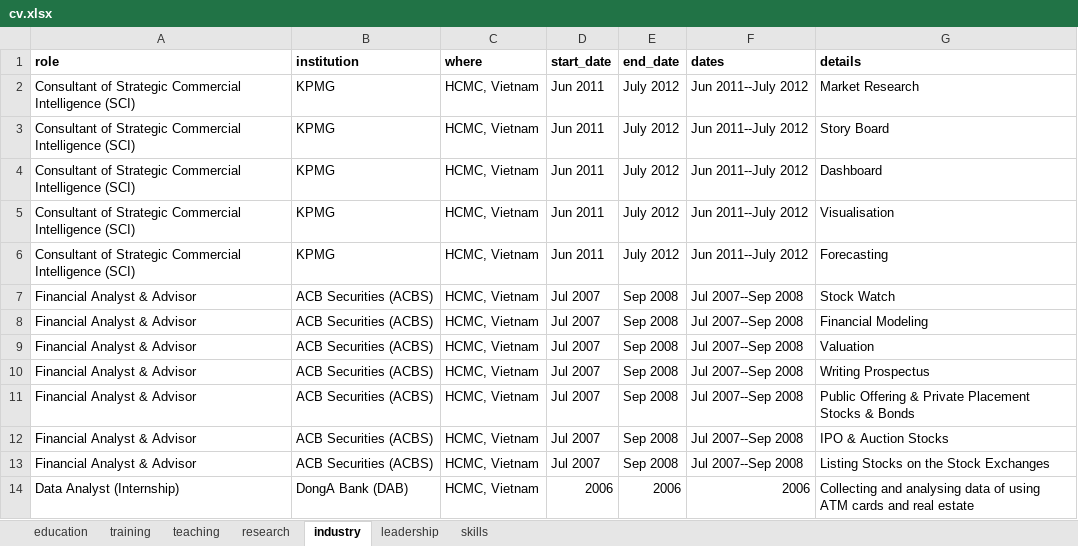
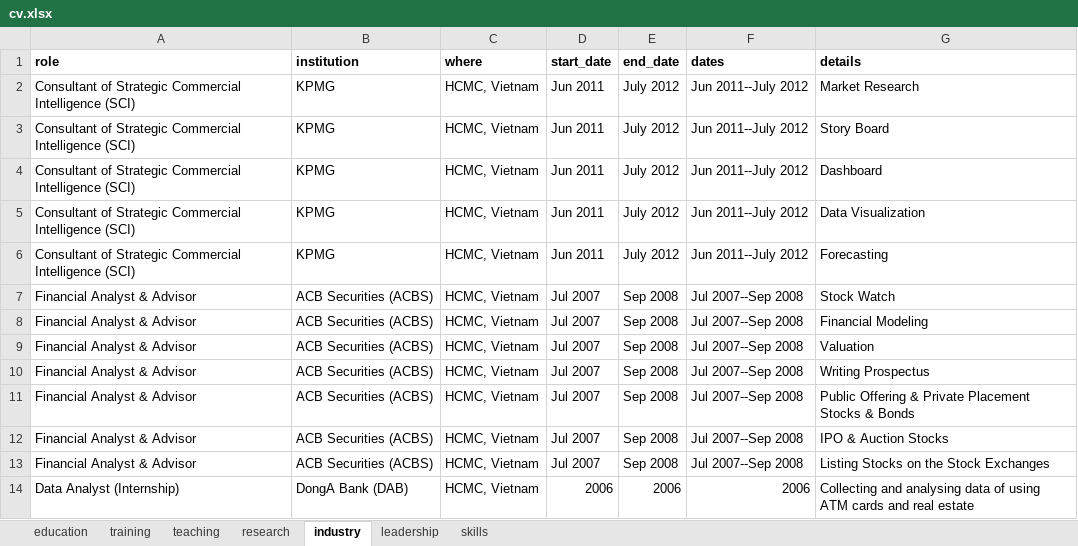
Before and after one commit to Pham-Hoang-Thach/CV-Awesome, an Excel workbook: cv/cv.xlsx, sheet industry, drawn as a sheet; values as stored, in another font and other column widths than the file's, no borders; the diff names each change by its address in the sheet, - before the commit and + after, or states it on an @@ line.

```diff
--- a/cv/cv.xlsx (sheet industry)
+++ b/cv/cv.xlsx (sheet industry)
-G5 (details): Visualisation
+G5 (details): Data Visualization
```
Also changed, not shown: sheet training, 3 other files.
